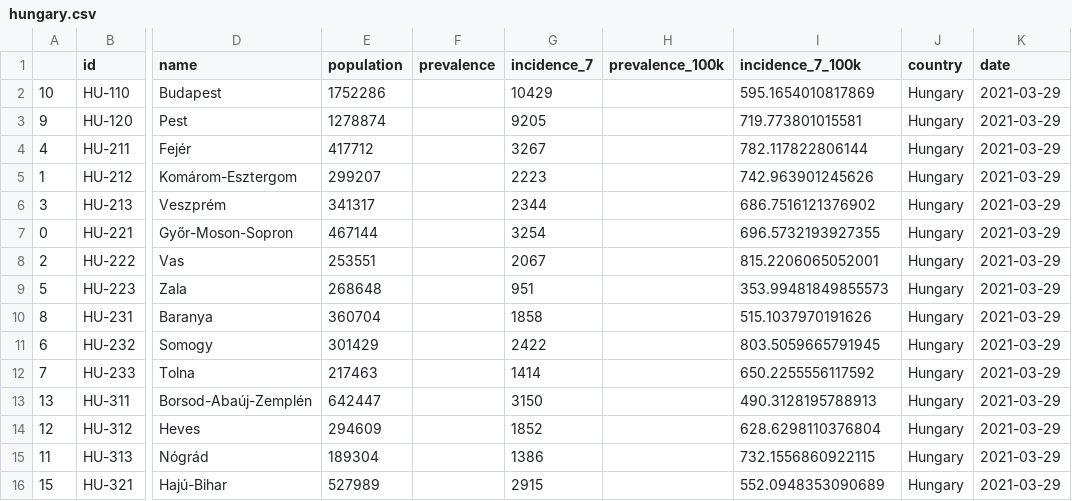
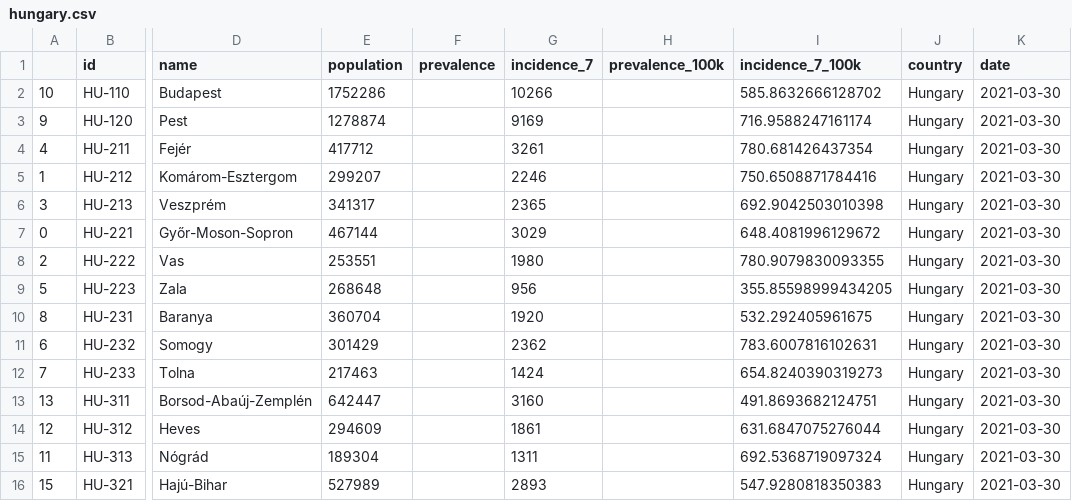
Before and after one commit to michalskop/covid-europe, a CSV file: data/hungary.csv, drawn as a sheet; only a part is shown, gaps mark what is left out; the diff covers the shown part only; the diff names each change by its address in the sheet, - before the commit and + after, or states it on an @@ line.

```diff
--- a/data/hungary.csv
+++ b/data/hungary.csv
-G2 (incidence_7): 10429
+G2 (incidence_7): 10266
-I2 (incidence_7_100k): 595.1654010817869
+I2 (incidence_7_100k): 585.8632666128702
-K2:K16 (date): 2021-03-29
+K2:K16 (date): 2021-03-30
-G3 (incidence_7): 9205
+G3 (incidence_7): 9169
-I3 (incidence_7_100k): 719.773801015581
+I3 (incidence_7_100k): 716.9588247161174
-G4 (incidence_7): 3267
+G4 (incidence_7): 3261
-I4 (incidence_7_100k): 782.117822806144
+I4 (incidence_7_100k): 780.681426437354
-G5 (incidence_7): 2223
+G5 (incidence_7): 2246
-I5 (incidence_7_100k): 742.963901245626
+I5 (incidence_7_100k): 750.6508871784416
-G6 (incidence_7): 2344
+G6 (incidence_7): 2365
-I6 (incidence_7_100k): 686.7516121376902
+I6 (incidence_7_100k): 692.9042503010398
-G7 (incidence_7): 3254
+G7 (incidence_7): 3029
-I7 (incidence_7_100k): 696.5732193927355
+I7 (incidence_7_100k): 648.4081996129672
-G8 (incidence_7): 2067
+G8 (incidence_7): 1980
-I8 (incidence_7_100k): 815.2206065052001
+I8 (incidence_7_100k): 780.9079830093355
-G9 (incidence_7): 951
+G9 (incidence_7): 956
-I9 (incidence_7_100k): 353.99481849855573
+I9 (incidence_7_100k): 355.85598999434205
-G10 (incidence_7): 1858
+G10 (incidence_7): 1920
-I10 (incidence_7_100k): 515.1037970191626
+I10 (incidence_7_100k): 532.292405961675
-G11 (incidence_7): 2422
+G11 (incidence_7): 2362
-I11 (incidence_7_100k): 803.5059665791945
+I11 (incidence_7_100k): 783.6007816102631
-G12 (incidence_7): 1414
+G12 (incidence_7): 1424
-I12 (incidence_7_100k): 650.2255556117592
+I12 (incidence_7_100k): 654.8240390319273
-G13 (incidence_7): 3150
+G13 (incidence_7): 3160
-I13 (incidence_7_100k): 490.3128195788913
+I13 (incidence_7_100k): 491.8693682124751
-G14 (incidence_7): 1852
+G14 (incidence_7): 1861
-I14 (incidence_7_100k): 628.6298110376804
+I14 (incidence_7_100k): 631.6847075276044
-G15 (incidence_7): 1386
+G15 (incidence_7): 1311
-I15 (incidence_7_100k): 732.1556860922115
+I15 (incidence_7_100k): 692.5368719097324
-G16 (incidence_7): 2915
+G16 (incidence_7): 2893
-I16 (incidence_7_100k): 552.0948353090689
+I16 (incidence_7_100k): 547.9280818350383
```
Also changed, not shown: 15 edited cells elsewhere in this file.
